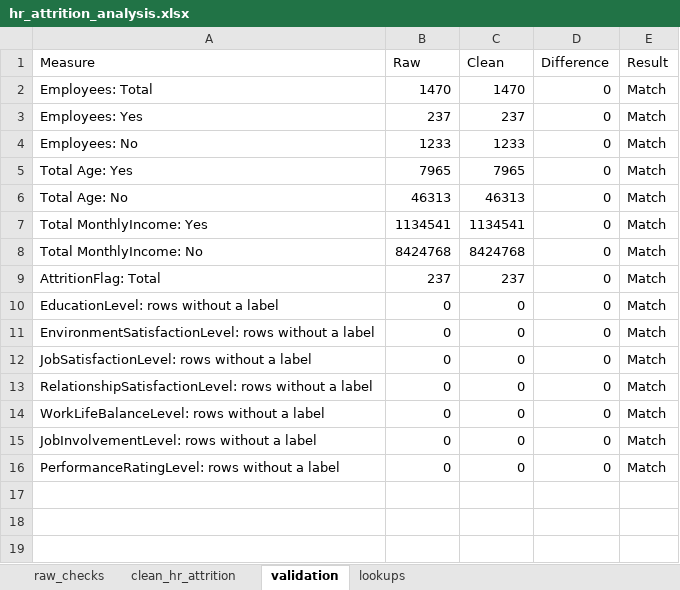
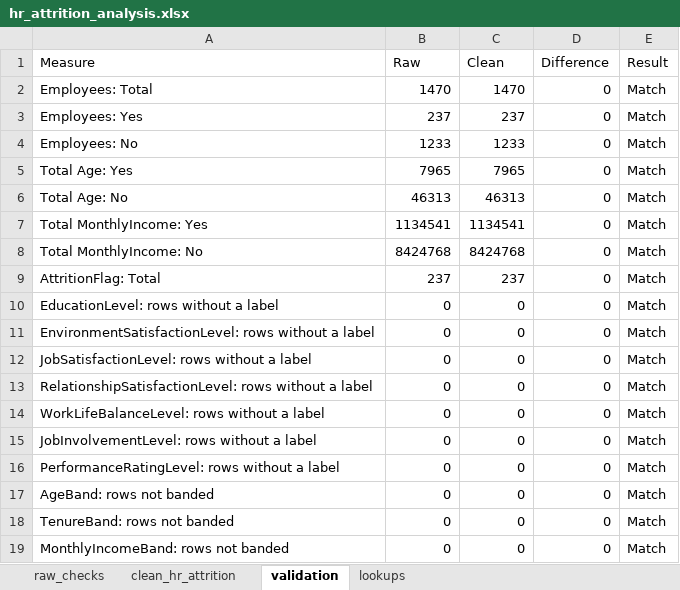
Before and after one commit to HonourJAH/hr-attrition-analysis, an Excel workbook: workbook/hr_attrition_analysis.xlsx, sheet validation, drawn as a sheet; values as stored, in another font and other column widths than the file's, no borders; the diff names each change by its address in the sheet, - before the commit and + after, or states it on an @@ line.

Commit message:
Add band columns decision and update column counts

```diff
--- a/workbook/hr_attrition_analysis.xlsx (sheet validation)
+++ b/workbook/hr_attrition_analysis.xlsx (sheet validation)
+row 17: AgeBand: rows not banded | 0 | 0 | 0 | Match
+row 18: TenureBand: rows not banded | 0 | 0 | 0 | Match
+row 19: MonthlyIncomeBand: rows not banded | 0 | 0 | 0 | Match
```
Also changed, not shown: sheet clean_hr_attrition, 1 other file.
